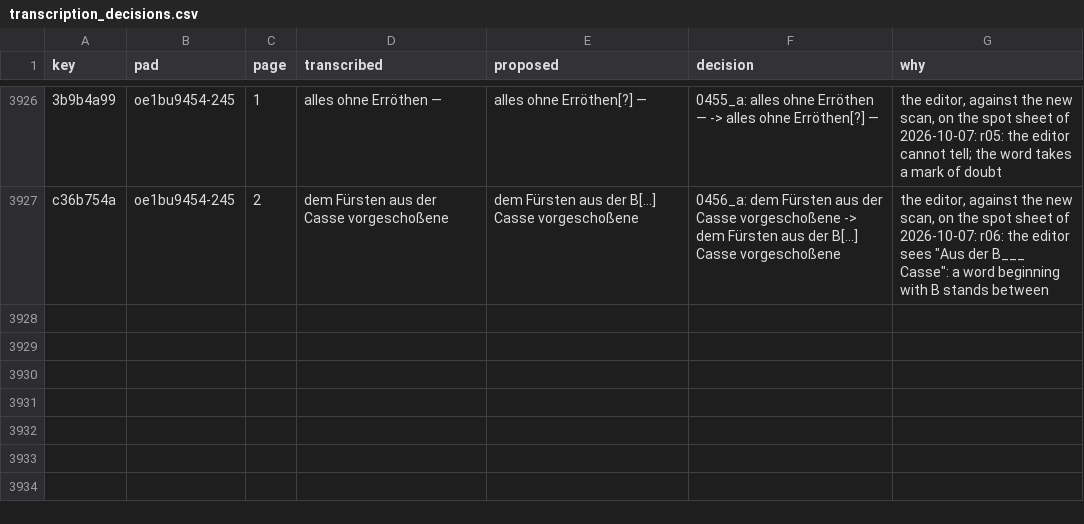
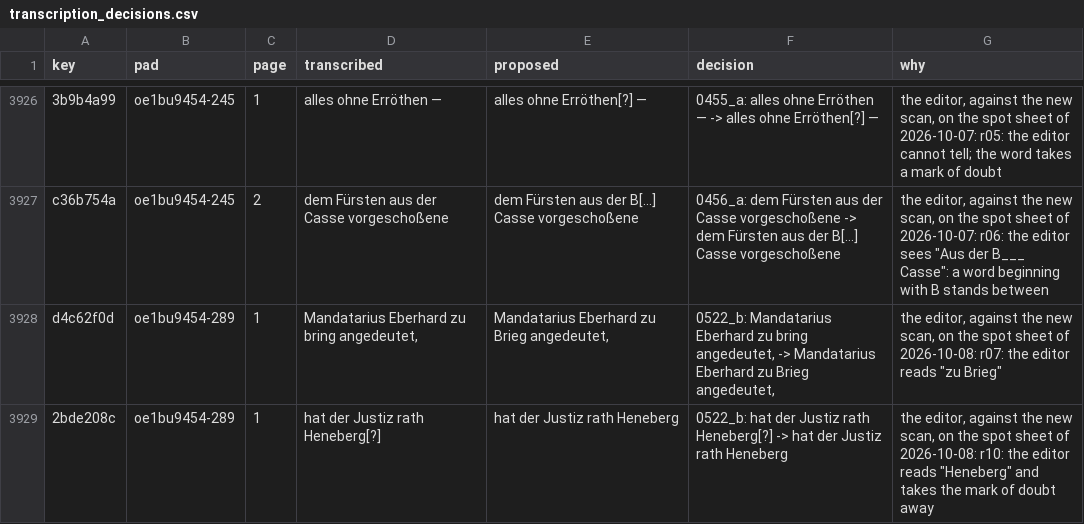
Before and after one commit to takaji10/triebenfeld-letters, a CSV file: units/oe1bu9454/transcription_decisions.csv, drawn as a sheet; only a part is shown, gaps mark what is left out; the diff names each change by its address in the sheet, - before the commit and + after, or states it on an @@ line.

```diff
--- a/units/oe1bu9454/transcription_decisions.csv
+++ b/units/oe1bu9454/transcription_decisions.csv
+row 3928: d4c62f0d | oe1bu9454-289 | 1 | Mandatarius Eberhard zu bring angedeutet, | Mandatarius Eberhard zu Brieg angedeutet, | 0522_b: Mandatarius Eberhard zu bring angedeutet, -> Mandatarius Eberhard zu Brieg angedeutet, | the editor, against the new scan, on the spot sheet of 2026-10-08: r07: the editor reads "zu Brieg"
+row 3929: 2bde208c | oe1bu9454-289 | 1 | hat der Justiz rath Heneberg[?] | hat der Justiz rath Heneberg | 0522_b: hat der Justiz rath Heneberg[?] -> hat der Justiz rath Heneberg | the editor, against the new scan, on the spot sheet of 2026-10-08: r10: the editor reads "Heneberg" and takes the mark of doubt away
```
Also changed, not shown: 32 other files.
